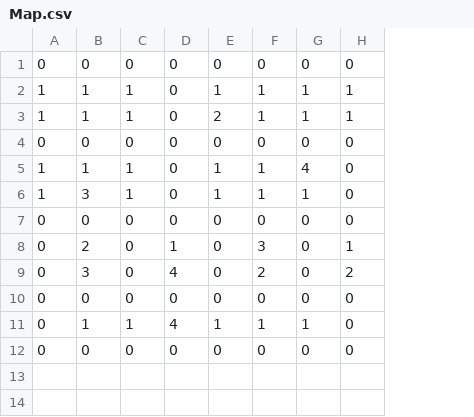
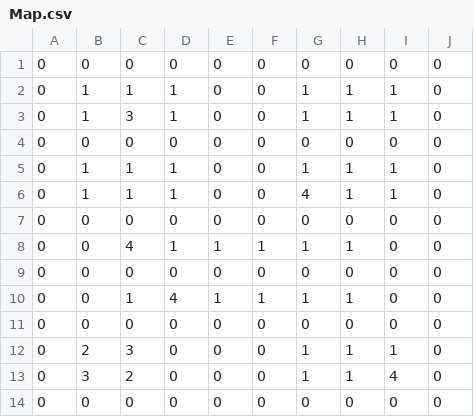
Before and after one commit to PranavManjuladeviUdayakumar/HapsPrice, a CSV file: Map.csv, drawn as a sheet; removed rows and columns are numbered as before the commit, all else as after; the diff names each change by its address in the sheet, - before the commit and + after, or states it on an @@ line.

Commit message:
final map

```diff
--- a/Map.csv
+++ b/Map.csv
+column A, rows 1-7: all 0; rows 9-11: all 0
+column J, rows 1-7: all 0; rows 9-11: all 0
-F2: 1
+F2: 0
-C3: 1
+C3: 3
-F3: 2
+F3: 0
-F5:F6: 1
+F5:F6: 0
-H5: 4
+H5: 1
-I5:I6: 0
+I5:I6: 1
-C6: 3
+C6: 1
-G6: 1
+G6: 4
-row 8: 0 | 2 | 0 | 1 | 0 | 3 | 0 | 1
-row 9: 0 | 3 | 0 | 4 | 0 | 2 | 0 | 2
+row 8: 0 | 0 | 4 | 1 | 1 | 1 | 1 | 1 | 0 | 0
-D10: 1
+D10: 4
-E10: 4
+E10: 1
+row 12: 0 | 2 | 3 | 0 | 0 | 0 | 1 | 1 | 1 | 0
+row 13: 0 | 3 | 2 | 0 | 0 | 0 | 1 | 1 | 4 | 0
+row 14: 0 | 0 | 0 | 0 | 0 | 0 | 0 | 0 | 0 | 0
```
